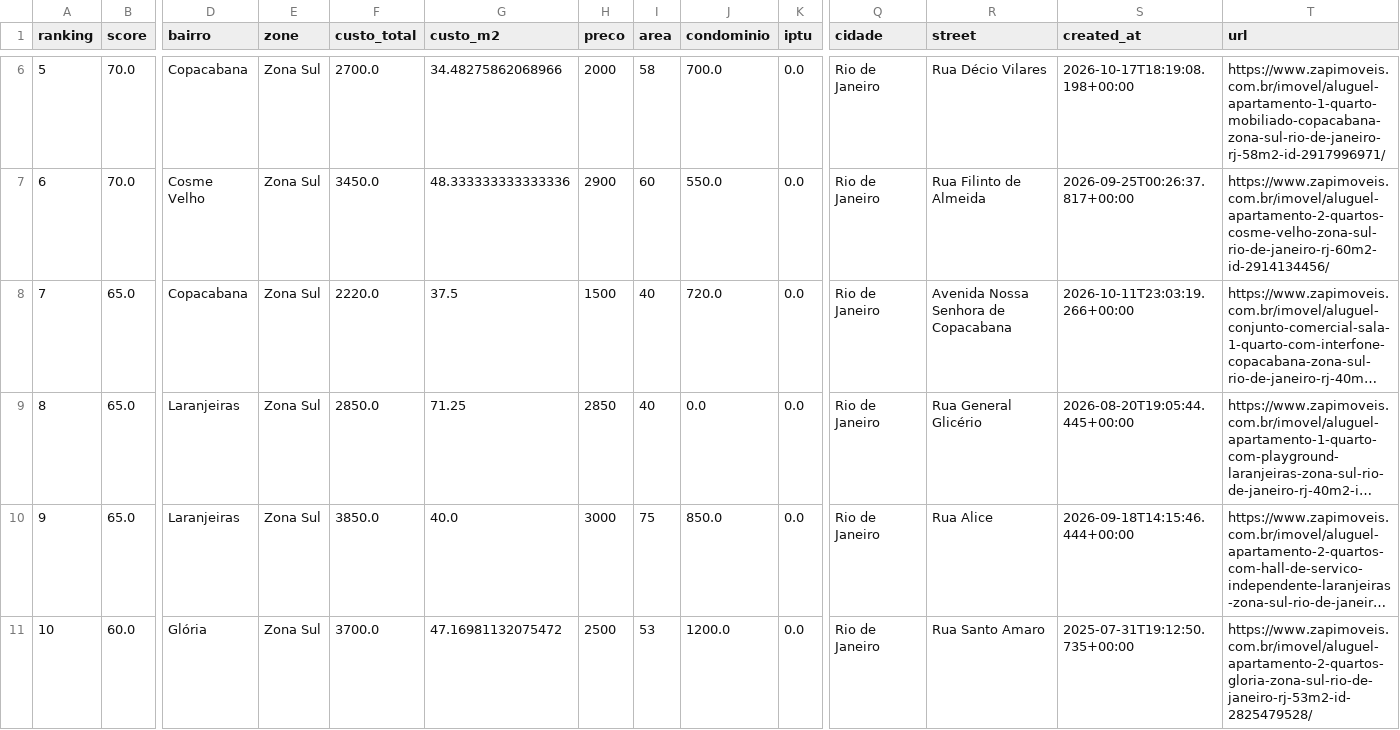
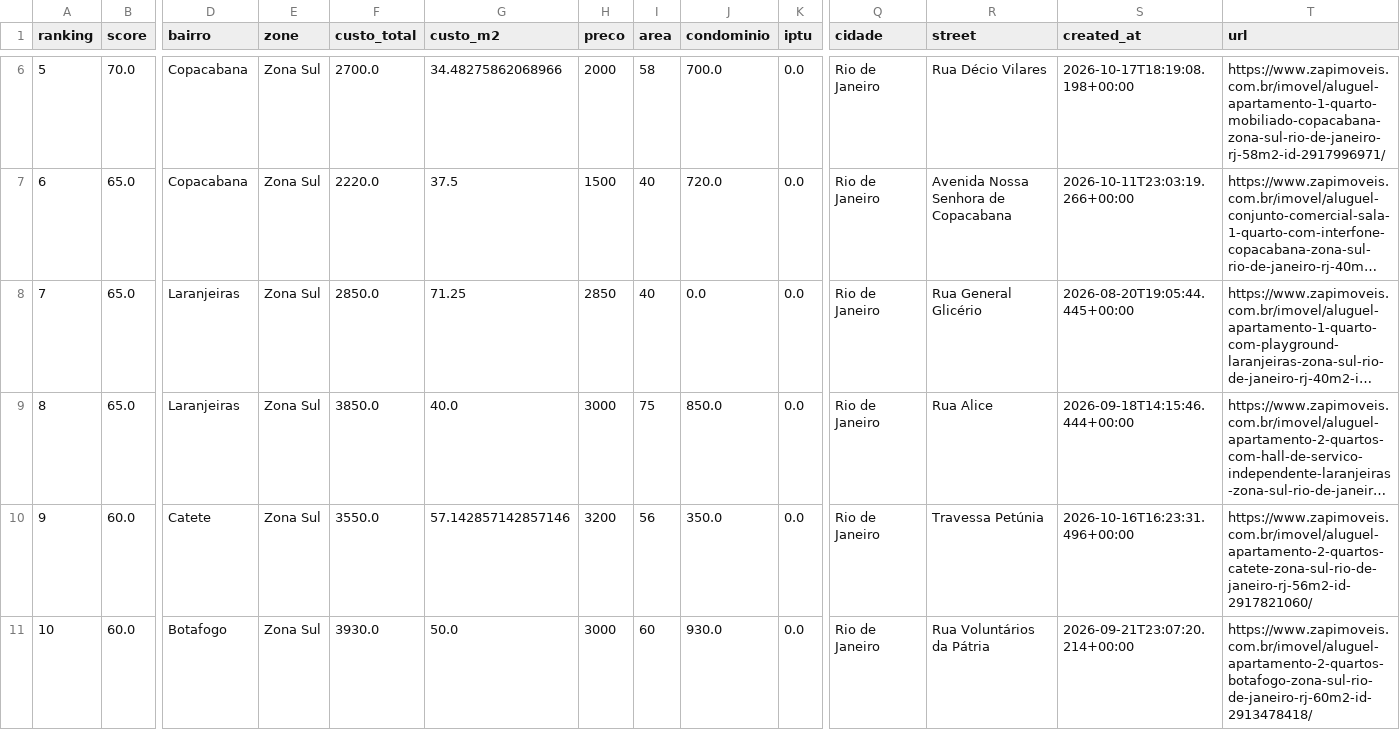
Before and after one commit to DboechatM/RentHunter, a CSV file: data/zap/top/top10.csv, drawn as a sheet; only a part is shown, gaps mark what is left out; long unchanged cells end in …; rows hold the shown columns only; the diff covers the shown part only; the diff names each change by its address in the sheet, - before the commit and + after, or states it on an @@ line.

```diff
--- a/data/zap/top/top10.csv
+++ b/data/zap/top/top10.csv
@@ column A (ranking) renumbered between rows 3 and 9 @@
@@ row 7 moved to row 5: 4 @@
+row 10: 9 | 60.0 | Catete | Zona Sul | 3550.0 | 57.142857142857146 | 3200 | 56 | 350.0 | 0.0 | Rio de Janeiro | Travessa Petúnia | 2026-10-16T16:23:31.496+00:00 | https://www.zapimoveis.com.br/imovel/aluguel-apartamento-2-quartos-catete-zona-sul-rio-de-janeiro-rj-56m2-id-2917821060/
-D11 (bairro): Glória
+D11 (bairro): Botafogo
-F11 (custo_total): 3700.0
+F11 (custo_total): 3930.0
-G11 (custo_m2): 47.16981132075472
+G11 (custo_m2): 50.0
-H11 (preco): 2500
+H11 (preco): 3000
-I11 (area): 53
+I11 (area): 60
-J11 (condominio): 1200.0
+J11 (condominio): 930.0
-R11 (street): Rua Santo Amaro
+R11 (street): Rua Voluntários da Pátria
-S11 (created_at): 2025-07-31T19:12:50.735+00:00
+S11 (created_at): 2026-09-21T23:07:20.214+00:00
-T11 (url): https://www.zapimoveis.com.br/imovel/aluguel-apartamento-2-quartos-gloria-zona-sul-rio-de-janeiro-rj-53m2-id-2825479528/
+T11 (url): https://www.zapimoveis.com.br/imovel/aluguel-apartamento-2-quartos-botafogo-zona-sul-rio-de-janeiro-rj-60m2-id-2913478418/
```
Also changed, not shown: 1 removed row and 1 moved row elsewhere in this file, 3 other files.
